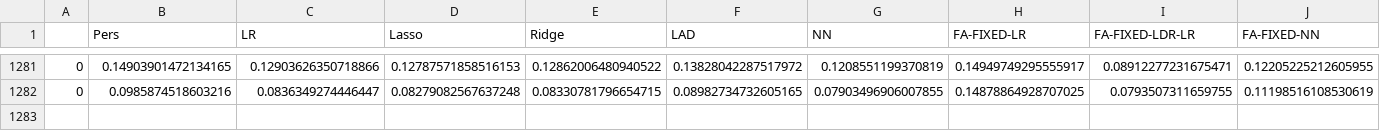
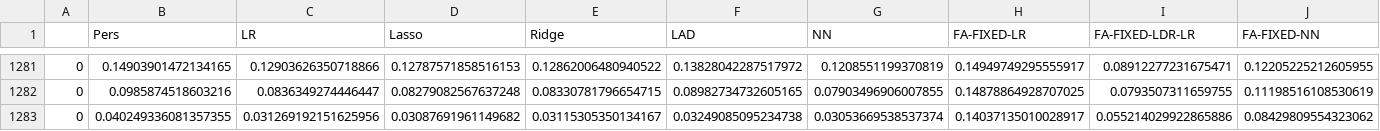
Before and after one commit to akylasstrat/wind-forecast-missing-data, a CSV file: new_results/15min_Noble Clinton_MCAR_1_steps_RMSE_results_full.csv, drawn as a sheet; only a part is shown, gaps mark what is left out; rows hold the shown columns only; the diff names each change by its address in the sheet, - before the commit and + after, or states it on an @@ line.

```diff
--- a/new_results/15min_Noble Clinton_MCAR_1_steps_RMSE_results_full.csv
+++ b/new_results/15min_Noble Clinton_MCAR_1_steps_RMSE_results_full.csv
+row 1283: 0 | 0.040249336081357355 | 0.031269192151625956 | 0.03087691961149682 | 0.03115305350134167 | 0.03249085095234738 | 0.03053669538537374 | 0.14037135010028917 | 0.055214029922865886 | 0.08429809554323062
```
Also changed, not shown: new_results/15min_Noble Clinton_MCAR_1_steps_MAE_results_full.csv, new_results/15min_Noble Clinton_MCAR_4_steps_MAE_results_full.csv, 3 other files.
